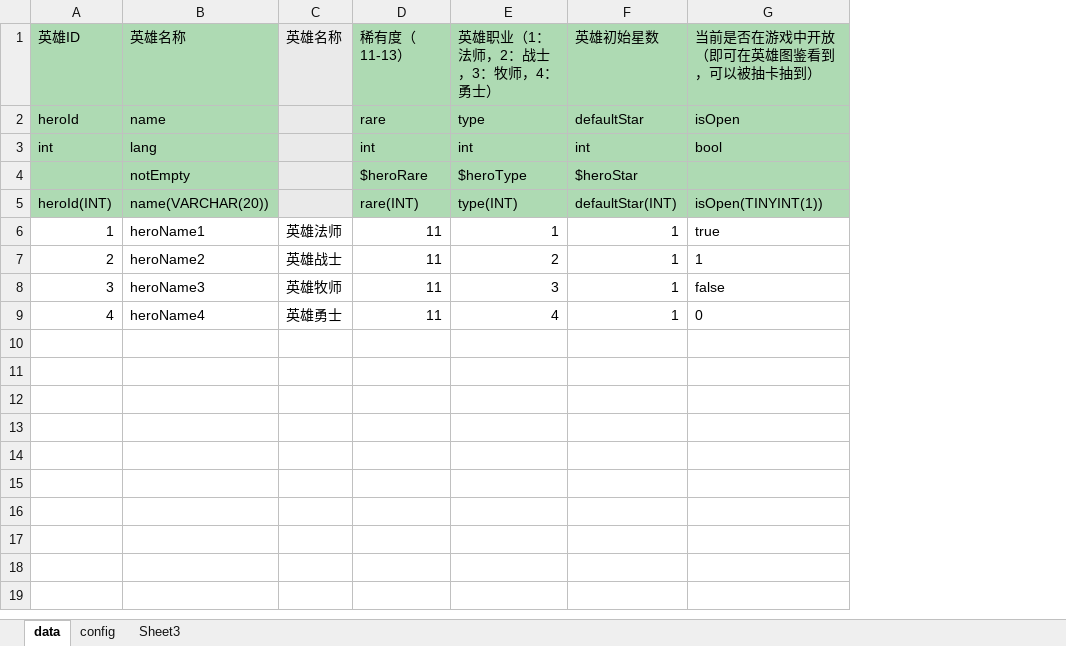
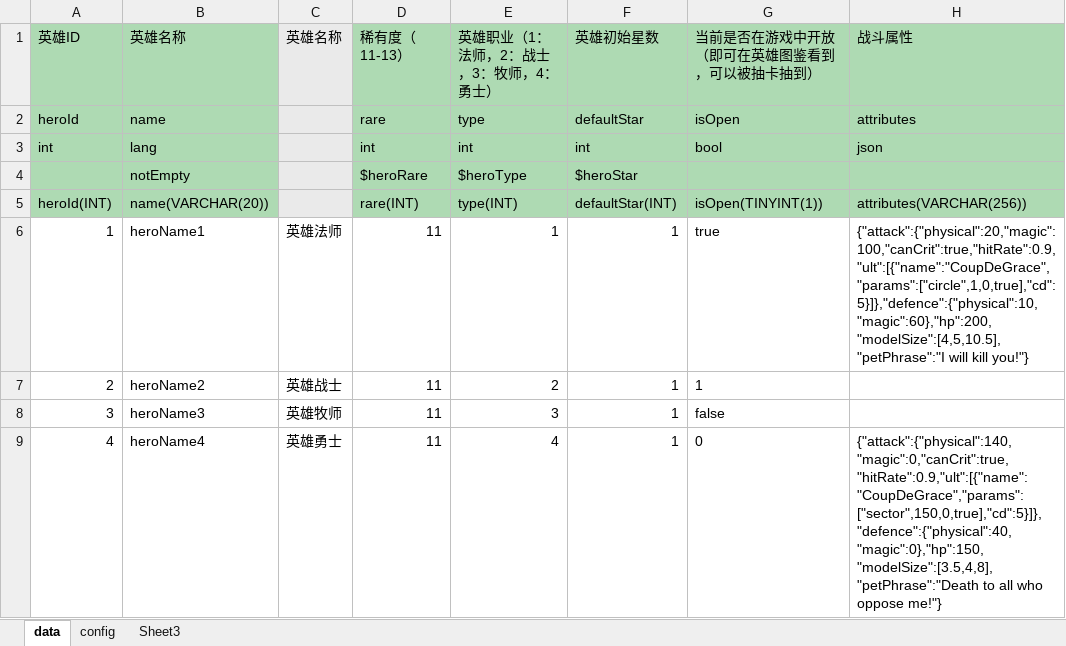
Before and after one commit to zhangqi-ulua/XlsxToLua, an Excel workbook: XlsxToLua/bin/Debug/TestExcel/Hero.xlsx, sheet data, drawn as a sheet; values as stored, in another font and other column widths than the file's, no borders; the diff names each change by its address in the sheet, - before the commit and + after, or states it on an @@ line.

```diff
--- a/XlsxToLua/bin/Debug/TestExcel/Hero.xlsx (sheet data)
+++ b/XlsxToLua/bin/Debug/TestExcel/Hero.xlsx (sheet data)
+column H, rows 1-9: 战斗属性 | attributes | json |  | attributes(VARCHAR(256)) | {"attack":{"physical":20,"magic":100,"canCrit":true,"hitRate":0.9,"ult":[{"name":"CoupDeGrace","params":["circle",1,0,true],"cd":5}]},"defence":{"physical":10,"magic":60},"hp":200,"modelSize":[4,5,10.5],"petPhrase":"I will kill you!"} |  |  | {"attack":{"physical":140,"magic":0,"canCrit":true,"hitRate":0.9,"ult":[{"name":"CoupDeGrace","params":["sector",150,0,true],"cd":5}]},"defence":{"physical":40,"magic":0},"hp":150,"modelSize":[3.5,4,8],"petPhrase":"Death to all who oppose me!"}
```
Also changed, not shown: sheet config, 17 other files.
